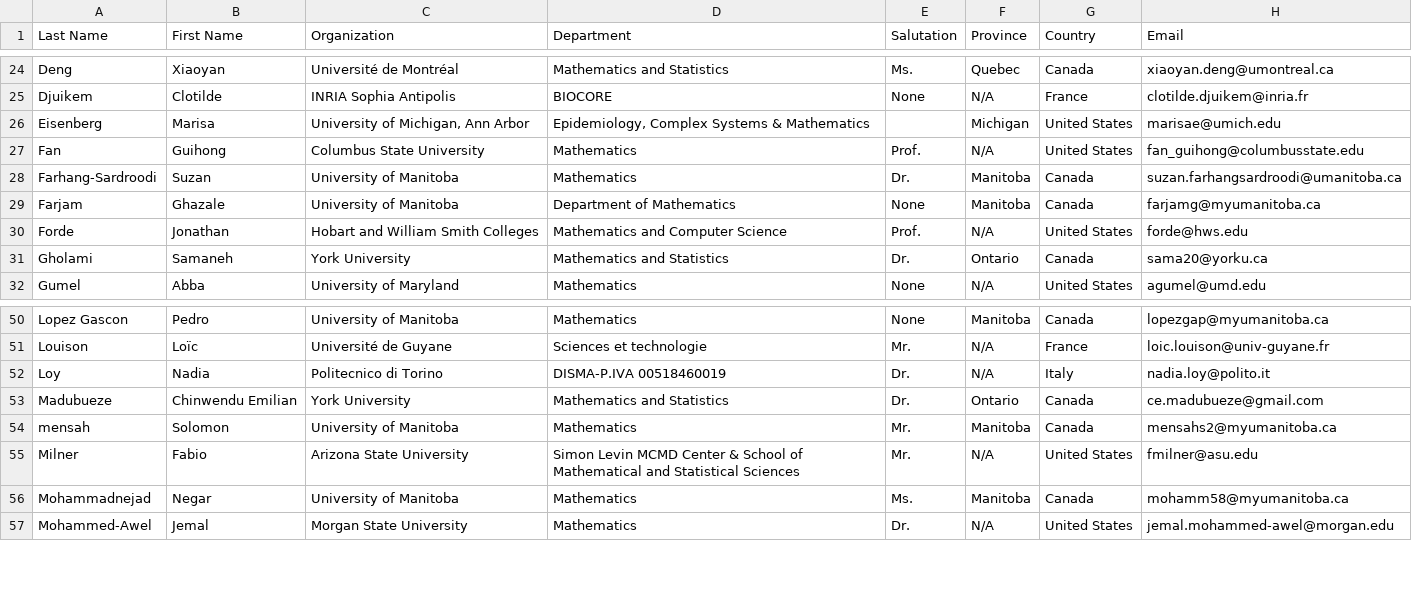
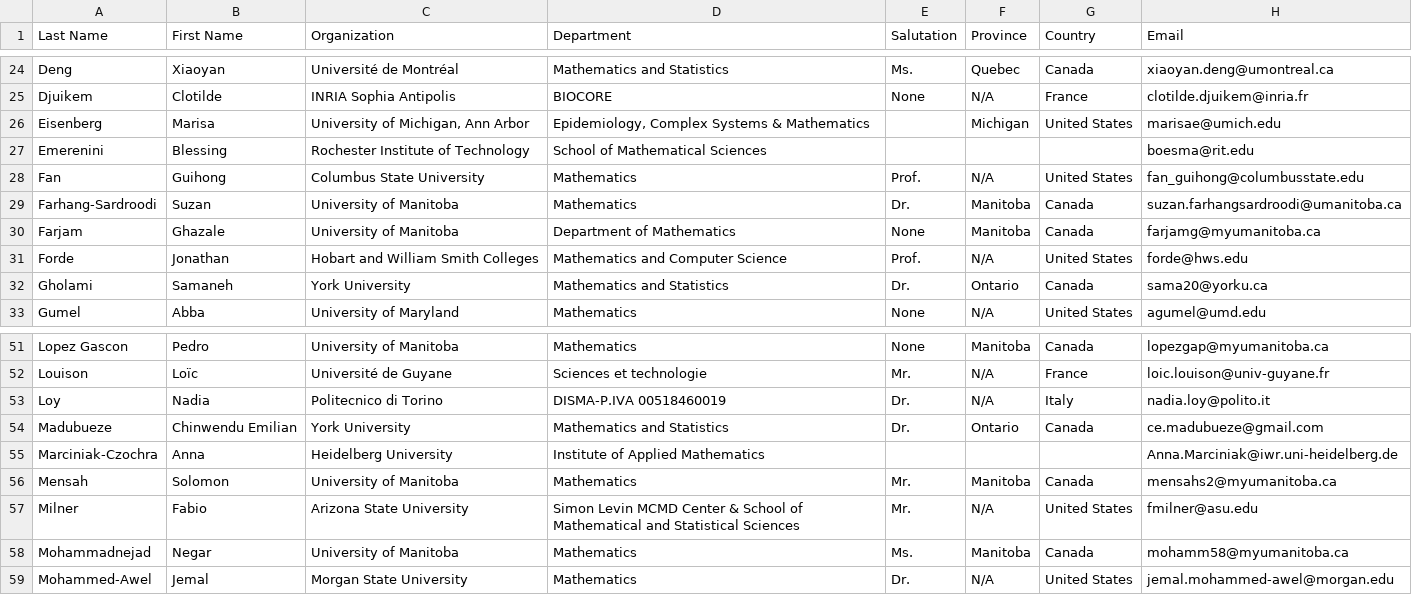
Before and after one commit to cmpd6/cmpd6.github.io, a CSV file: _tools/CMPD6-registrations.csv, drawn as a sheet; only a part is shown, gaps mark what is left out.

Commit message:
removed no replies

```diff
--- a/_tools/CMPD6-registrations.csv
+++ b/_tools/CMPD6-registrations.csv
@@ -26,2 +26,3 @@ Djuikem,Clotilde,INRIA Sophia Antipolis,BIOCORE,None,N/A,France,clotilde.djuikem
 Eisenberg,Marisa,"University of Michigan, Ann Arbor","Epidemiology, Complex Systems & Mathematics",,Michigan,United States,marisae@umich.edu
+Emerenini,Blessing,Rochester Institute of Technology,School of Mathematical Sciences,,,,boesma@rit.edu
 Fan,Guihong,Columbus State University,Mathematics,Prof.,N/A,United States,fan_guihong@columbusstate.edu
@@ -53,3 +54,4 @@ Loy,Nadia,Politecnico di Torino,DISMA-P.IVA 00518460019,Dr.,N/A,Italy,nadia.loy@
 Madubueze,Chinwendu Emilian,York University,Mathematics and Statistics,Dr.,Ontario,Canada,ce.madubueze@gmail.com
-mensah,Solomon,University of Manitoba ,Mathematics,Mr.,Manitoba,Canada,mensahs2@myumanitoba.ca
+Marciniak-Czochra,Anna,Heidelberg University,Institute of Applied Mathematics,,,,Anna.Marciniak@iwr.uni-heidelberg.de
+Mensah,Solomon,University of Manitoba ,Mathematics,Mr.,Manitoba,Canada,mensahs2@myumanitoba.ca
 Milner,Fabio,Arizona State University,Simon Levin MCMD Center & School of Mathematical and Statistical Sciences,Mr.,N/A,United States,fmilner@asu.edu
```
